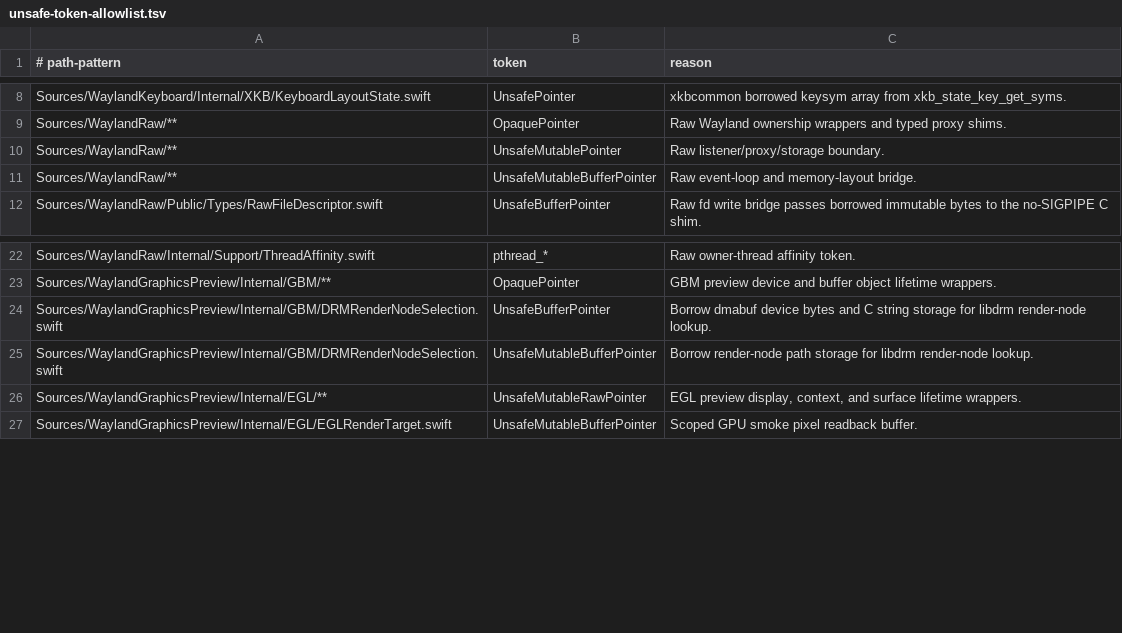
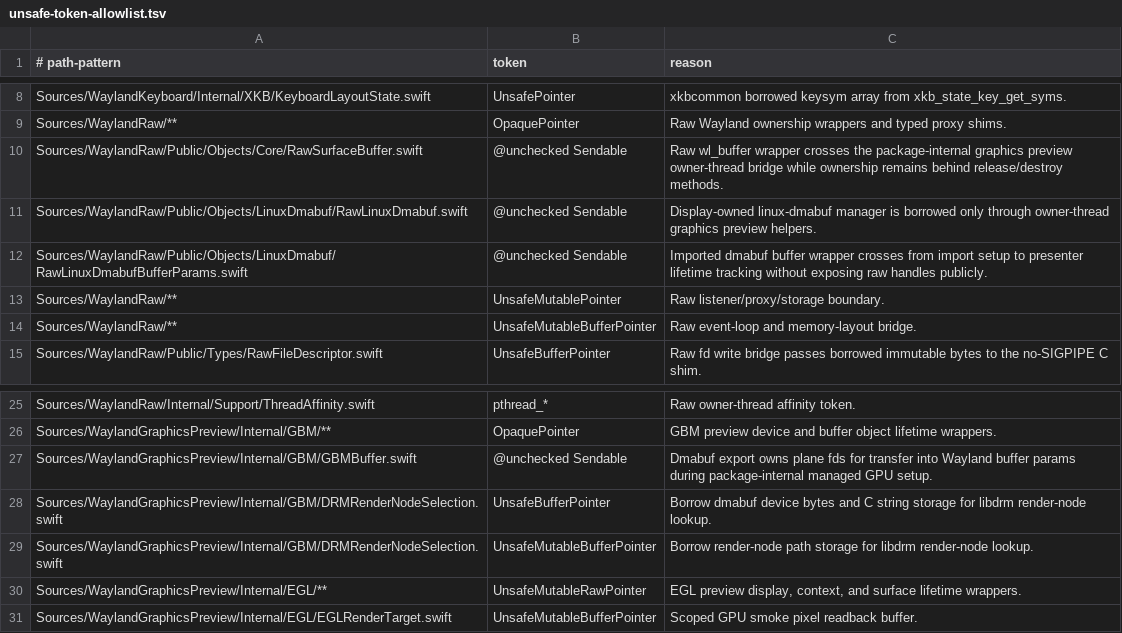
Before and after one commit to conxlgtm/WaylandClientKit, a TSV file: safety/unsafe-token-allowlist.tsv, drawn as a sheet; only a part is shown, gaps mark what is left out.

Commit message:
Add managed GPU preview backing

```diff
--- a/safety/unsafe-token-allowlist.tsv
+++ b/safety/unsafe-token-allowlist.tsv
@@ -9,2 +9,5 @@ Sources/WaylandKeyboard/Internal/XKB/KeyboardLayoutState.swift	UnsafePointer	xkb
 Sources/WaylandRaw/**	OpaquePointer	Raw Wayland ownership wrappers and typed proxy shims.
+Sources/WaylandRaw/Public/Objects/Core/RawSurfaceBuffer.swift	@unchecked Sendable	Raw wl_buffer wrapper crosses the package-internal graphics preview owner-thread bridge while ownership remains behind release/destroy methods.
+Sources/WaylandRaw/Public/Objects/LinuxDmabuf/RawLinuxDmabuf.swift	@unchecked Sendable	Display-owned linux-dmabuf manager is borrowed only through owner-thread graphics preview helpers.
+Sources/WaylandRaw/Public/Objects/LinuxDmabuf/RawLinuxDmabufBufferParams.swift	@unchecked Sendable	Imported dmabuf buffer wrapper crosses from import setup to presenter lifetime tracking without exposing raw handles publicly.
 Sources/WaylandRaw/**	UnsafeMutablePointer	Raw listener/proxy/storage boundary.
@@ -23,2 +26,3 @@ Sources/WaylandRaw/Internal/Support/ThreadAffinity.swift	pthread_*	Raw owner-thr
 Sources/WaylandGraphicsPreview/Internal/GBM/**	OpaquePointer	GBM preview device and buffer object lifetime wrappers.
+Sources/WaylandGraphicsPreview/Internal/GBM/GBMBuffer.swift	@unchecked Sendable	Dmabuf export owns plane fds for transfer into Wayland buffer params during package-internal managed GPU setup.
 Sources/WaylandGraphicsPreview/Internal/GBM/DRMRenderNodeSelection.swift	UnsafeBufferPointer	Borrow dmabuf device bytes and C string storage for libdrm render-node lookup.
```
Also changed, not shown: 26 other files.
